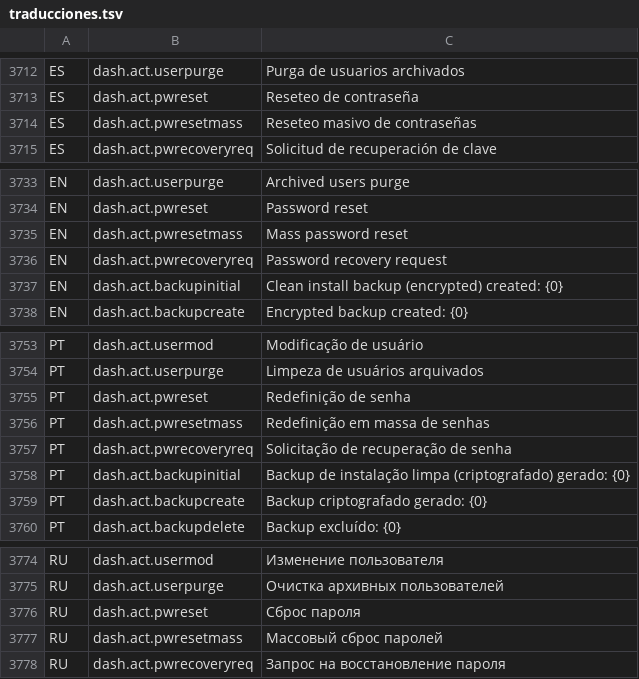
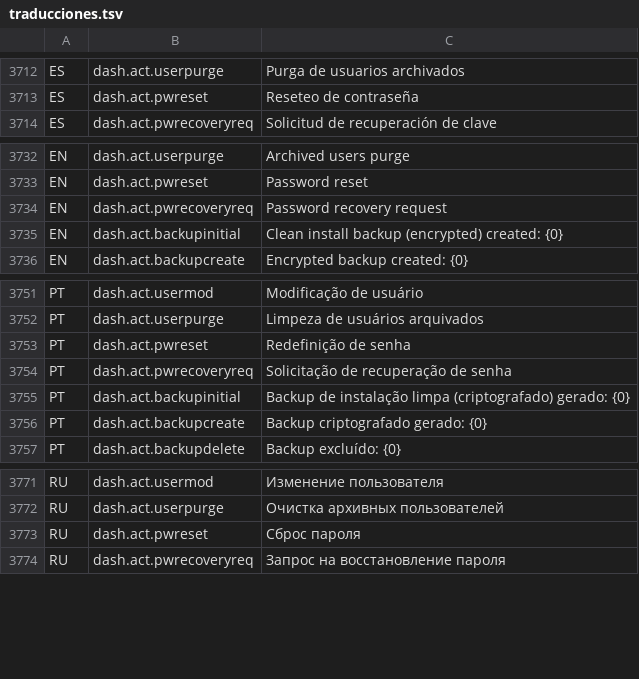
Before and after one commit to valentinamorana/Trabajo-de-Diploma, a TSV file: Servicios/Multiidioma/traducciones.tsv, drawn as a sheet; only a part is shown, gaps mark what is left out.

```diff
--- a/Servicios/Multiidioma/traducciones.tsv
+++ b/Servicios/Multiidioma/traducciones.tsv
@@ -3713,3 +3713,2 @@ ES	dash.act.userpurge	Purga de usuarios archivados
 ES	dash.act.pwreset	Reseteo de contraseña
-ES	dash.act.pwresetmass	Reseteo masivo de contraseñas
 ES	dash.act.pwrecoveryreq	Solicitud de recuperación de clave
@@ -3734,3 +3733,2 @@ EN	dash.act.userpurge	Archived users purge
 EN	dash.act.pwreset	Password reset
-EN	dash.act.pwresetmass	Mass password reset
 EN	dash.act.pwrecoveryreq	Password recovery request
@@ -3755,3 +3753,2 @@ PT	dash.act.userpurge	Limpeza de usuários arquivados
 PT	dash.act.pwreset	Redefinição de senha
-PT	dash.act.pwresetmass	Redefinição em massa de senhas
 PT	dash.act.pwrecoveryreq	Solicitação de recuperação de senha
@@ -3776,3 +3773,2 @@ RU	dash.act.userpurge	Очистка архивных пользователей
 RU	dash.act.pwreset	Сброс пароля
-RU	dash.act.pwresetmass	Массовый сброс паролей
 RU	dash.act.pwrecoveryreq	Запрос на восстановление пароля
```
Also changed, not shown: 3 other files.
